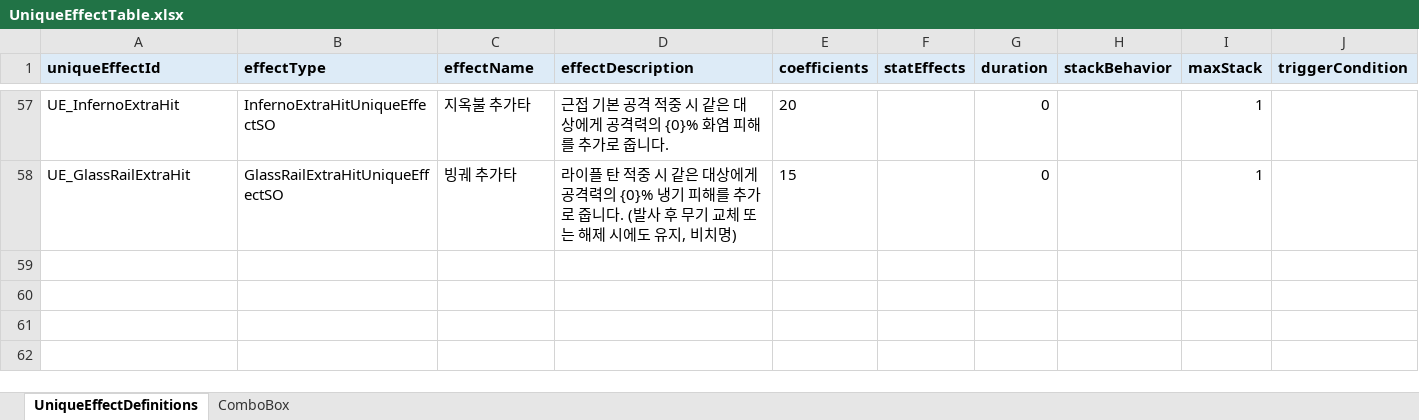
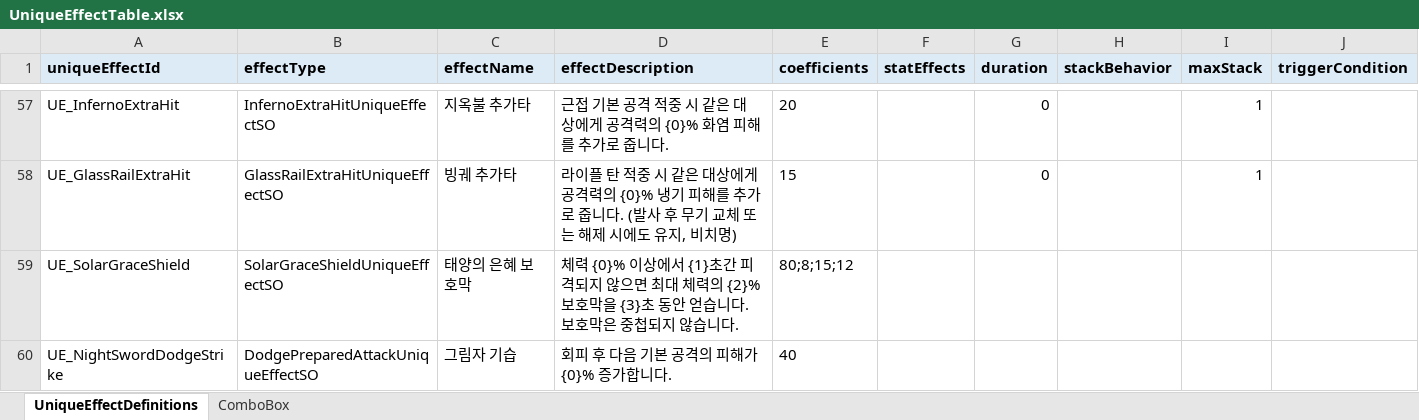
Before and after one commit to jolab4723/Project2, an Excel workbook: Assets/Resources/DataFiles/ItemData/1. ExcelFile/UniqueEffectTable.xlsx, sheet UniqueEffectDefinitions, drawn as a sheet; only a part is shown, gaps mark what is left out; values as stored, in another font and other column widths than the file's, no borders; rows hold the shown columns only; the diff names each change by its address in the sheet, - before the commit and + after, or states it on an @@ line.

```diff
--- a/Assets/Resources/DataFiles/ItemData/1. ExcelFile/UniqueEffectTable.xlsx (sheet UniqueEffectDefinitions)
+++ b/Assets/Resources/DataFiles/ItemData/1. ExcelFile/UniqueEffectTable.xlsx (sheet UniqueEffectDefinitions)
+row 59: UE_SolarGraceShield | SolarGraceShieldUniqueEffectSO | 태양의 은혜 보호막 | 체력 {0}% 이상에서 {1}초간 피격되지 않으면 최대 체력의 {2}% 보호막을 {3}초 동안 얻습니다. 보호막은 중첩되지 않습니다. | 80;8;15;12
+row 60: UE_NightSwordDodgeStrike | DodgePreparedAttackUniqueEffectSO | 그림자 기습 | 회피 후 다음 기본 공격의 피해가 {0}% 증가합니다. | 40
```
Also changed, not shown: sheet ComboBox, Assets/Resources/DataFiles/ItemData/1. ExcelFile/ItemDataTable.xlsx, 33 other files.
